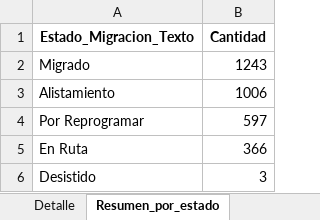
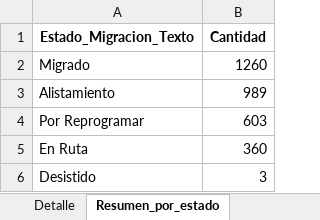
Before and after one commit to slenis01/Gestion_migracion_tablero, an Excel workbook: Resultado/estado_gestion_todos.xlsx, sheet Resumen_por_estado, drawn as a sheet; values as stored, in another font and other column widths than the file's, no borders; the diff names each change by its address in the sheet, - before the commit and + after, or states it on an @@ line.

```diff
--- a/Resultado/estado_gestion_todos.xlsx (sheet Resumen_por_estado)
+++ b/Resultado/estado_gestion_todos.xlsx (sheet Resumen_por_estado)
-B2 (Cantidad): 1243
+B2 (Cantidad): 1260
-B3 (Cantidad): 1006
+B3 (Cantidad): 989
-B4 (Cantidad): 597
+B4 (Cantidad): 603
-B5 (Cantidad): 366
+B5 (Cantidad): 360
```
Also changed, not shown: sheet Detalle.
